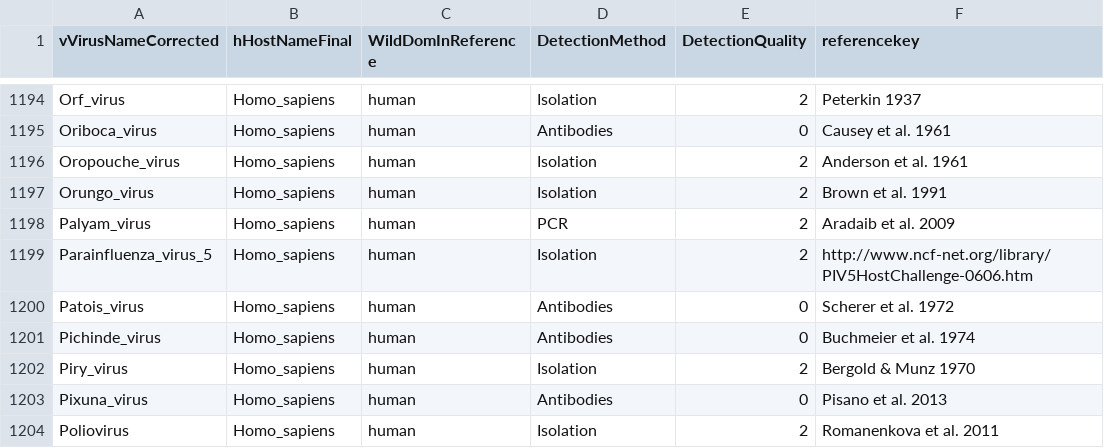
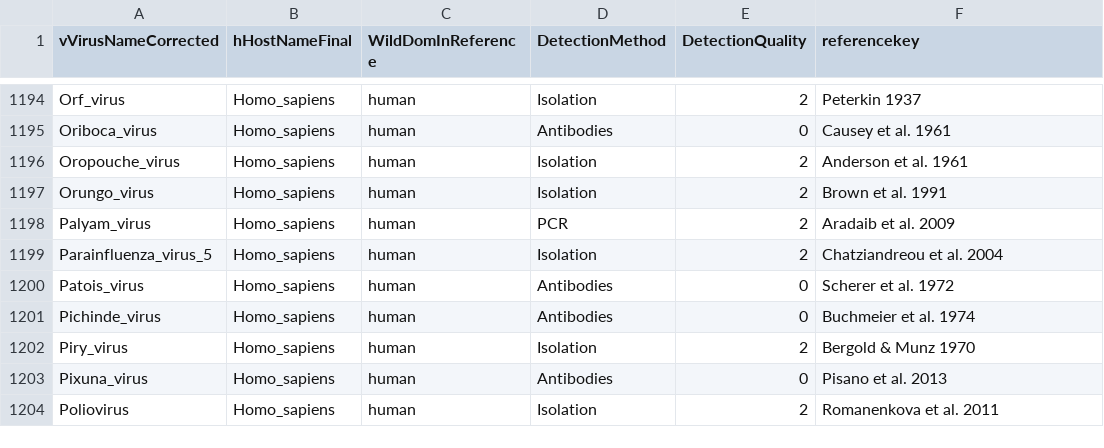
Before and after one commit to ecohealthalliance/HP3, a CSV file: data/associations.csv, drawn as a sheet; only a part is shown, gaps mark what is left out.

Commit message:
Replace link with scientific reference

```diff
--- a/data/associations.csv
+++ b/data/associations.csv
@@ -1198,3 +1198,3 @@ Orungo_virus,Homo_sapiens,human,Isolation,2,Brown et al. 1991
 Palyam_virus,Homo_sapiens,human,PCR,2,Aradaib et al. 2009
-Parainfluenza_virus_5,Homo_sapiens,human,Isolation,2,http://www.ncf-net.org/library/PIV5HostChallenge-0606.htm
+Parainfluenza_virus_5,Homo_sapiens,human,Isolation,2,Chatziandreou et al. 2004
 Patois_virus,Homo_sapiens,human,Antibodies,0,Scherer et al. 1972
```
